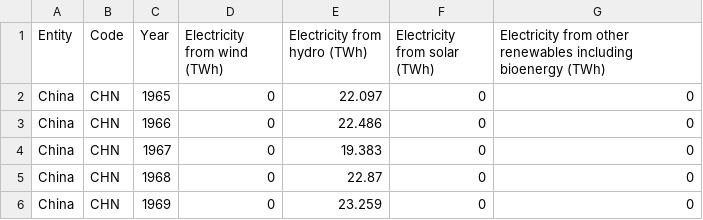
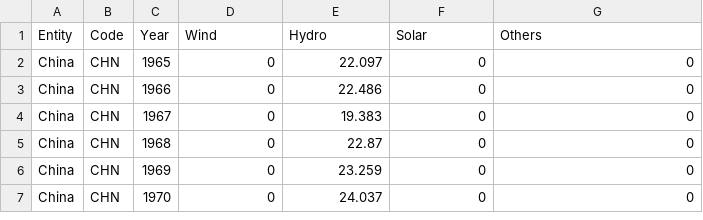
Before and after one commit to Chun-Hang/COS30045_Takoyaki, a CSV file: Modern_Renewable_Energy_Production_in_China.csv, drawn as a sheet; only a part is shown; the shorter side is filled out with more unchanged rows.

```diff
--- a/Modern_Renewable_Energy_Production_in_China.csv
+++ b/Modern_Renewable_Energy_Production_in_China.csv
@@ -1,2 +1,2 @@
-Entity,Code,Year,Electricity from wind (TWh),Electricity from hydro (TWh),Electricity from solar (TWh),Electricity from other renewables including bioenergy (TWh)
+Entity,Code,Year,Wind,Hydro,Solar,Others
 China,CHN,1965,0,22.097,0,0
```
Also changed, not shown: Modern_Renewable_Energy_Consumption_in_China.csv, Modern_Renewable_Energy_Consumption_in_Germany.csv, 9 other files.
